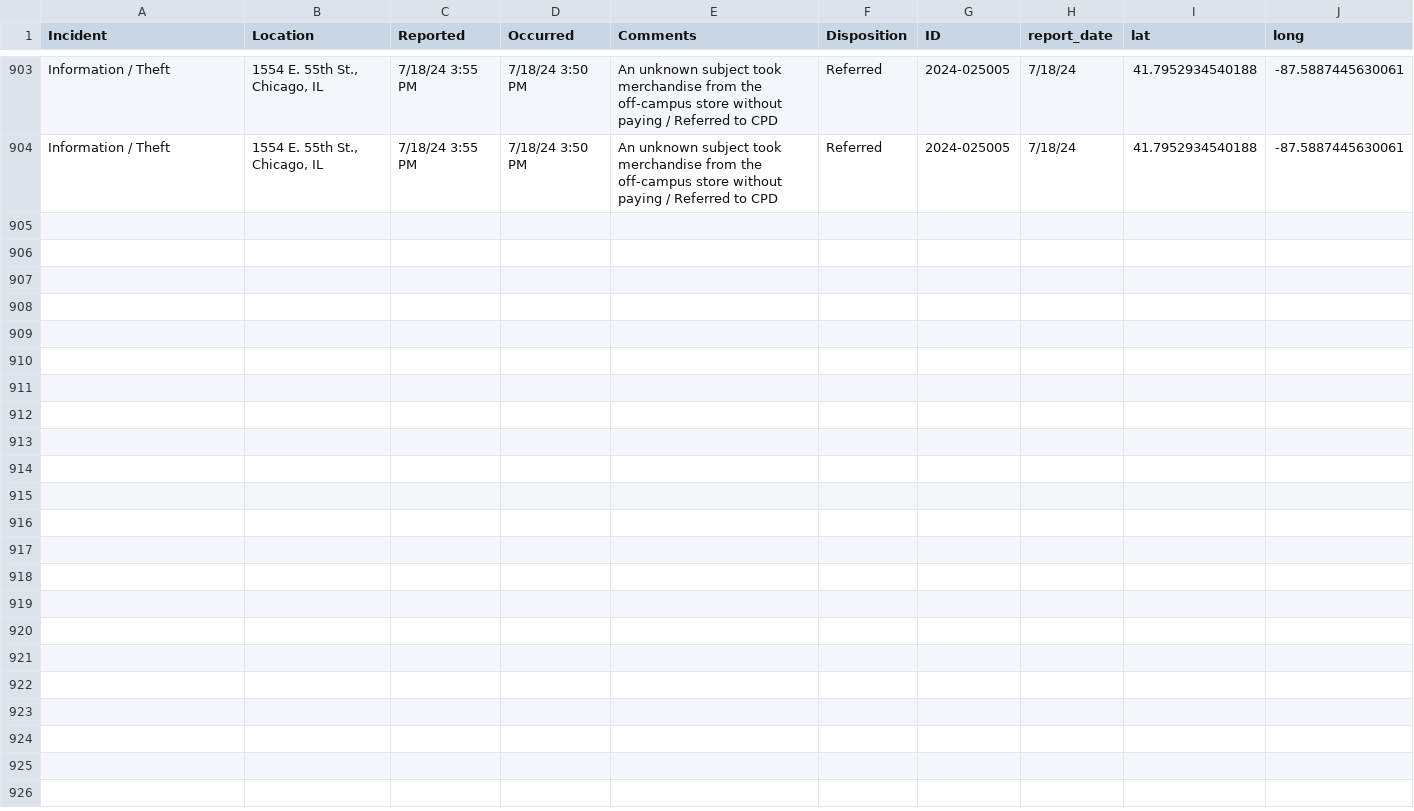
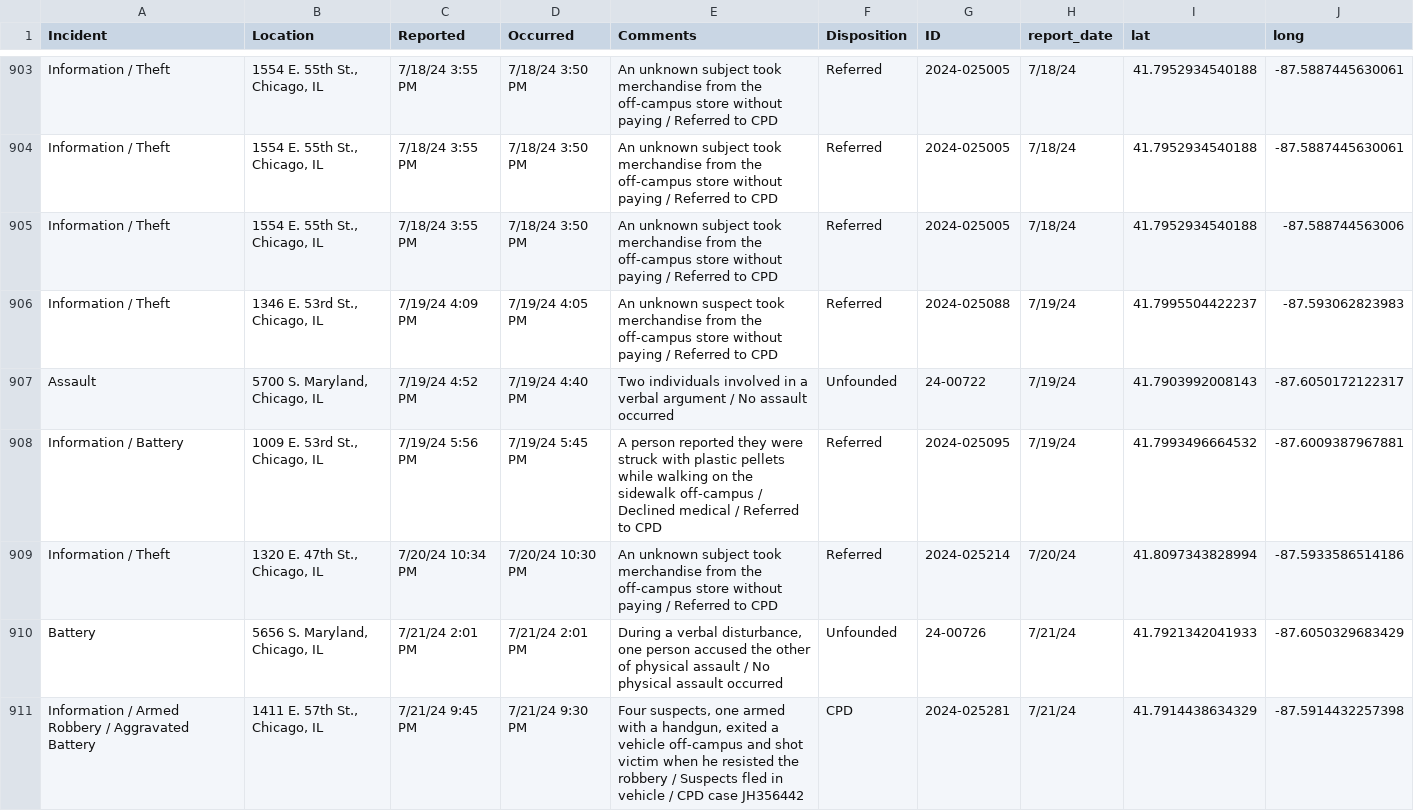
Before and after one commit to uchicago-crime/map, a CSV file: data/23-24_crime.csv, drawn as a sheet; only a part is shown, gaps mark what is left out; the diff names each change by its address in the sheet, - before the commit and + after, or states it on an @@ line.

```diff
--- a/data/23-24_crime.csv
+++ b/data/23-24_crime.csv
+row 905: Information / Theft | 1554 E. 55th St., Chicago, IL | 7/18/24 3:55 PM | 7/18/24 3:50 PM | An unknown subject took merchandise from the off-campus store without paying / Referred to CPD | Referred | 2024-025005 | 7/18/24 | 41.7952934540188 | -87.588744563006
+row 906: Information / Theft | 1346 E. 53rd St., Chicago, IL | 7/19/24 4:09 PM | 7/19/24 4:05 PM | An unknown suspect took merchandise from the off-campus store without paying / Referred to CPD | Referred | 2024-025088 | 7/19/24 | 41.7995504422237 | -87.593062823983
+row 907: Assault | 5700 S. Maryland, Chicago, IL | 7/19/24 4:52 PM | 7/19/24 4:40 PM | Two individuals involved in a verbal argument / No assault occurred | Unfounded | 24-00722 | 7/19/24 | 41.7903992008143 | -87.6050172122317
+row 908: Information / Battery | 1009 E. 53rd St., Chicago, IL | 7/19/24 5:56 PM | 7/19/24 5:45 PM | A person reported they were struck with plastic pellets while walking on the sidewalk off-campus / Declined medical / Referred to CPD | Referred | 2024-025095 | 7/19/24 | 41.7993496664532 | -87.6009387967881
+row 909: Information / Theft | 1320 E. 47th St., Chicago, IL | 7/20/24 10:34 PM | 7/20/24 10:30 PM | An unknown subject took merchandise from the off-campus store without paying / Referred to CPD | Referred | 2024-025214 | 7/20/24 | 41.8097343828994 | -87.5933586514186
+row 910: Battery | 5656 S. Maryland, Chicago, IL | 7/21/24 2:01 PM | 7/21/24 2:01 PM | During a verbal disturbance, one person accused the other of physical assault / No physical assault occurred | Unfounded | 24-00726 | 7/21/24 | 41.7921342041933 | -87.6050329683429
+row 911: Information / Armed Robbery / Aggravated Battery | 1411 E. 57th St., Chicago, IL | 7/21/24 9:45 PM | 7/21/24 9:30 PM | Four suspects, one armed with a handgun, exited a vehicle off-campus and shot victim when he resisted the robbery / Suspects fled in vehicle / CPD case JH356442 | CPD | 2024-025281 | 7/21/24 | 41.7914438634329 | -87.5914432257398
```
Also changed, not shown: 1 other file.
